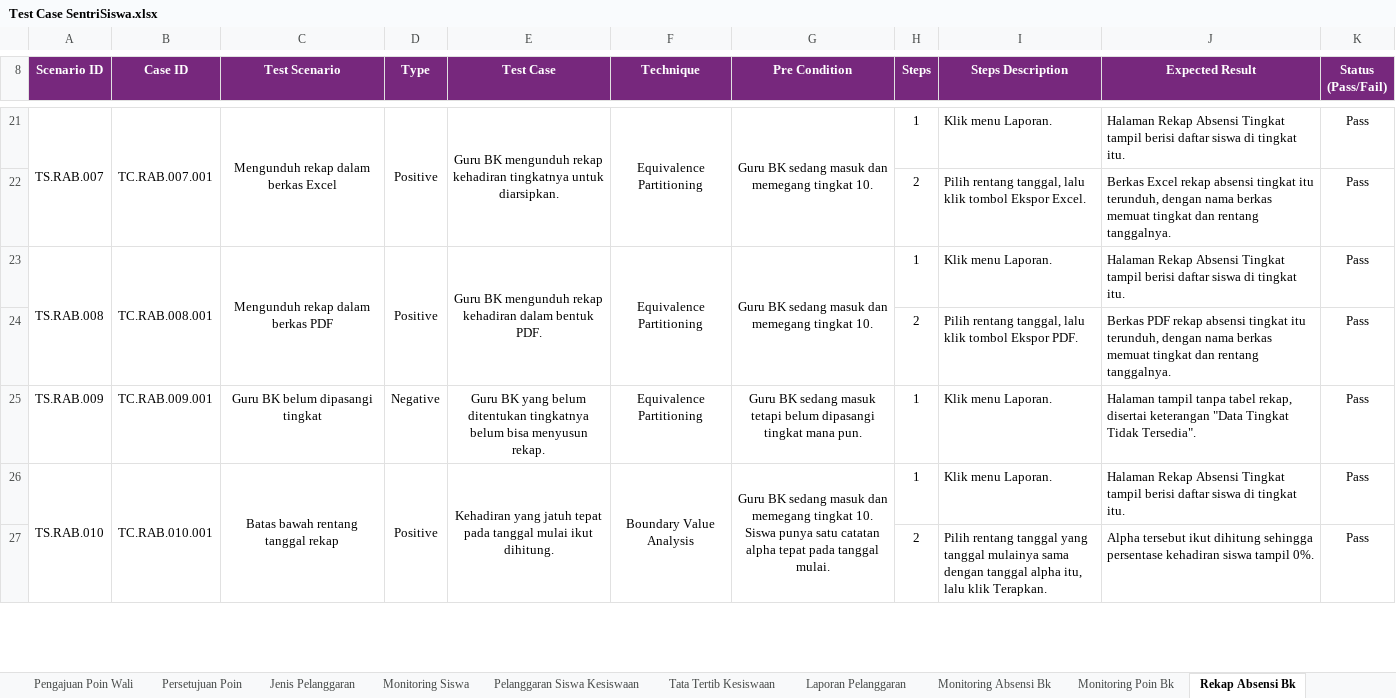
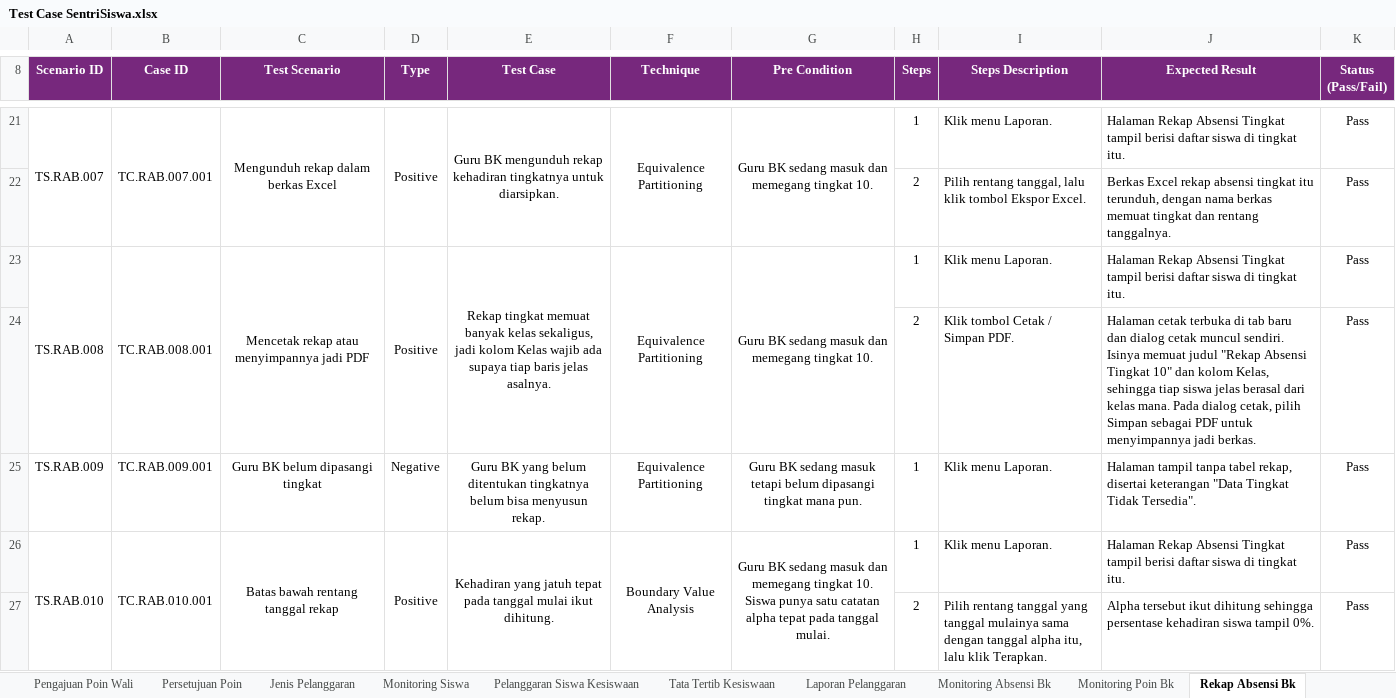
Before and after one commit to mfachriridha/sentriSiswa, an Excel workbook: docs/test_case/Test Case SentriSiswa.xlsx, sheet Rekap Absensi Bk, drawn as a sheet; only a part is shown, gaps mark what is left out; values as stored, in another font and other column widths than the file's, no borders; the diff names each change by its address in the sheet, - before the commit and + after, or states it on an @@ line.

```diff
--- a/docs/test_case/Test Case SentriSiswa.xlsx (sheet Rekap Absensi Bk)
+++ b/docs/test_case/Test Case SentriSiswa.xlsx (sheet Rekap Absensi Bk)
-C23 (Test Scenario): Mengunduh rekap dalam berkas PDF
+C23 (Test Scenario): Mencetak rekap atau menyimpannya jadi PDF
-E23 (Test Case): Guru BK mengunduh rekap kehadiran dalam bentuk PDF.
+E23 (Test Case): Rekap tingkat memuat banyak kelas sekaligus, jadi kolom Kelas wajib ada supaya tiap baris jelas asalnya.
-I24 (Steps Description): Pilih rentang tanggal, lalu klik tombol Ekspor PDF.
+I24 (Steps Description): Klik tombol Cetak / Simpan PDF.
-J24 (Expected Result): Berkas PDF rekap absensi tingkat itu terunduh, dengan nama berkas memuat tingkat dan rentang tanggalnya.
+J24 (Expected Result): Halaman cetak terbuka di tab baru dan dialog cetak muncul sendiri. Isinya memuat judul "Rekap Absensi Tingkat 10" dan kolom Kelas, sehingga tiap siswa jelas berasal dari kelas mana. Pada dialog cetak, pilih Simpan sebagai PDF untuk menyimpannya jadi berkas.
```
Also changed, not shown: sheet Laporan Pelanggaran, sheet Rekap Absensi Wali, 18 other files.
